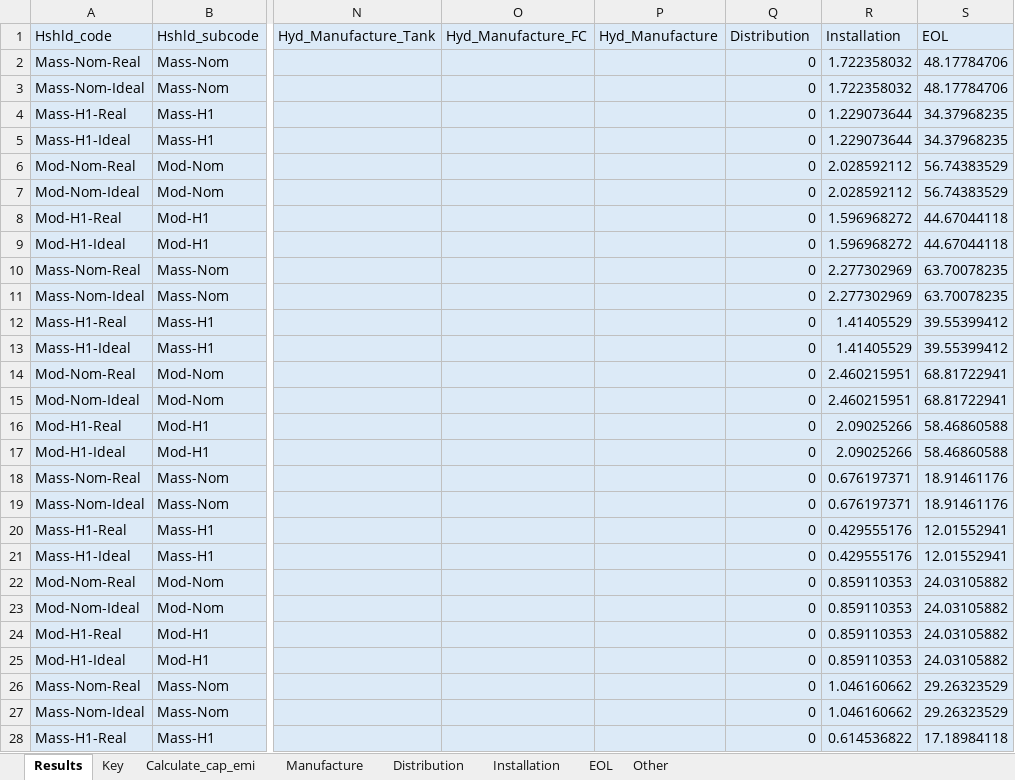
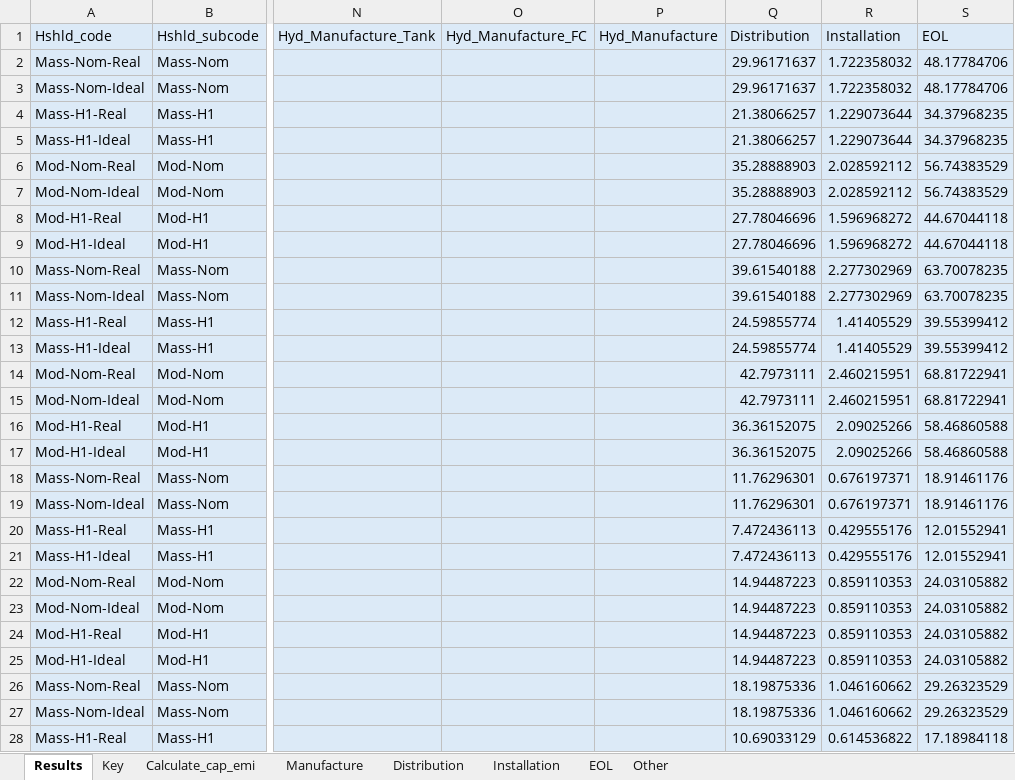
Before and after one commit to pxgo17/EECA_SWH_LCA, an Excel workbook: excel/SWH_capacity_formatting_18-07-2025.xlsx, sheet Results, drawn as a sheet; only a part is shown, gaps mark what is left out; values as stored, in another font and other column widths than the file's, no borders; the diff covers the shown part only; the diff names each change by its address in the sheet, - before the commit and + after, or states it on an @@ line.

```diff
--- a/excel/SWH_capacity_formatting_18-07-2025.xlsx (sheet Results)
+++ b/excel/SWH_capacity_formatting_18-07-2025.xlsx (sheet Results)
-Q2:Q3 (Distribution): 0
+Q2:Q3 (Distribution): 29.96171637
-Q4:Q5 (Distribution): 0
+Q4:Q5 (Distribution): 21.38066257
-Q6:Q7 (Distribution): 0
+Q6:Q7 (Distribution): 35.28888903
-Q8:Q9 (Distribution): 0
+Q8:Q9 (Distribution): 27.78046696
-Q10:Q11 (Distribution): 0
+Q10:Q11 (Distribution): 39.61540188
-Q12:Q13 (Distribution): 0
+Q12:Q13 (Distribution): 24.59855774
-Q14:Q15 (Distribution): 0
+Q14:Q15 (Distribution): 42.7973111
-Q16:Q17 (Distribution): 0
+Q16:Q17 (Distribution): 36.36152075
-Q18:Q19 (Distribution): 0
+Q18:Q19 (Distribution): 11.76296301
-Q20:Q21 (Distribution): 0
+Q20:Q21 (Distribution): 7.472436113
-Q22:Q25 (Distribution): 0
+Q22:Q25 (Distribution): 14.94487223
-Q26:Q27 (Distribution): 0
+Q26:Q27 (Distribution): 18.19875336
-Q28 (Distribution): 0
+Q28 (Distribution): 10.69033129
```
Also changed, not shown: 383 edited cells elsewhere in this sheet, sheet Distribution, sheet Calculate_cap_emi, sheet Manufacture, data/processed/lca/appliance embedded emissions incl. multisplits.xlsx, 15 other files.
